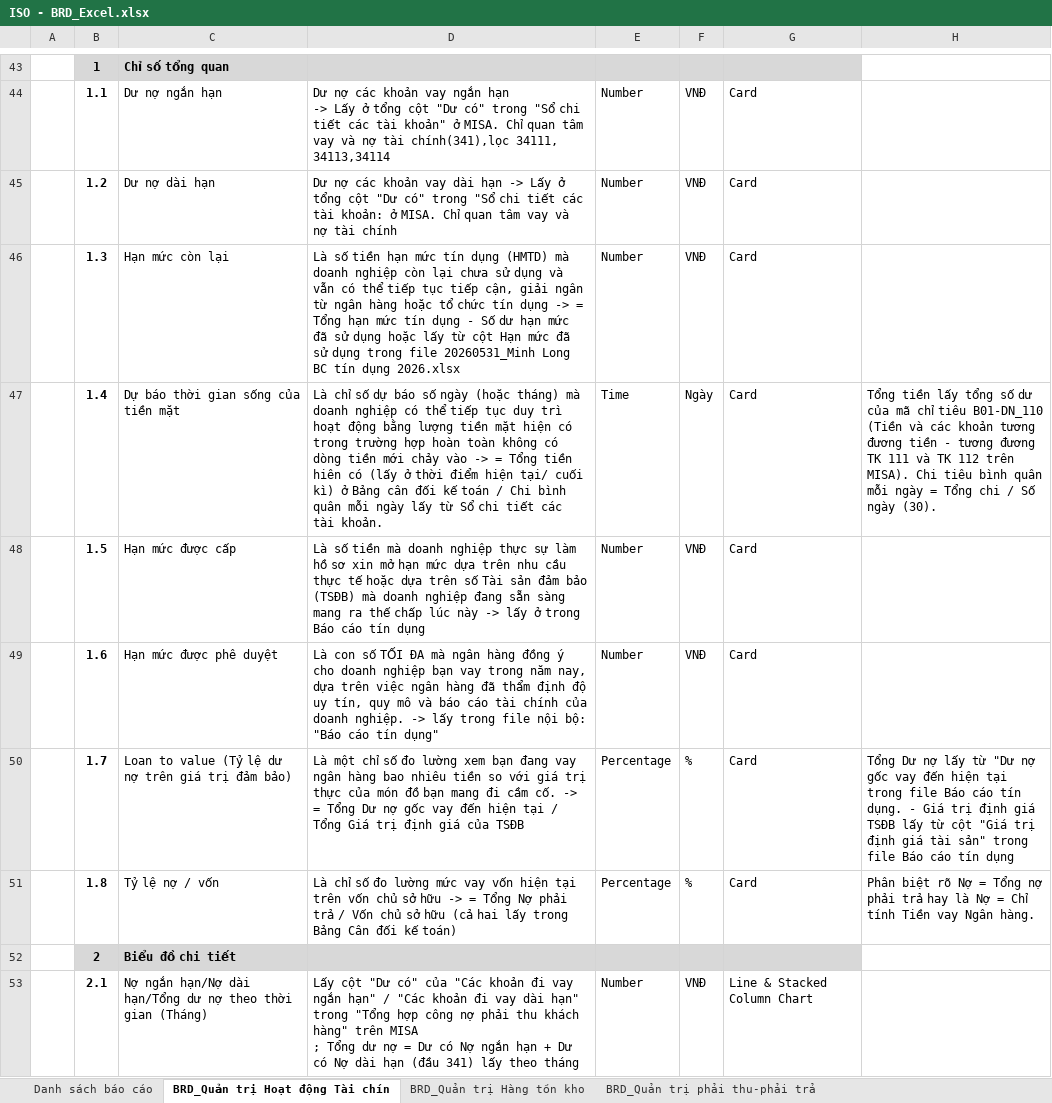
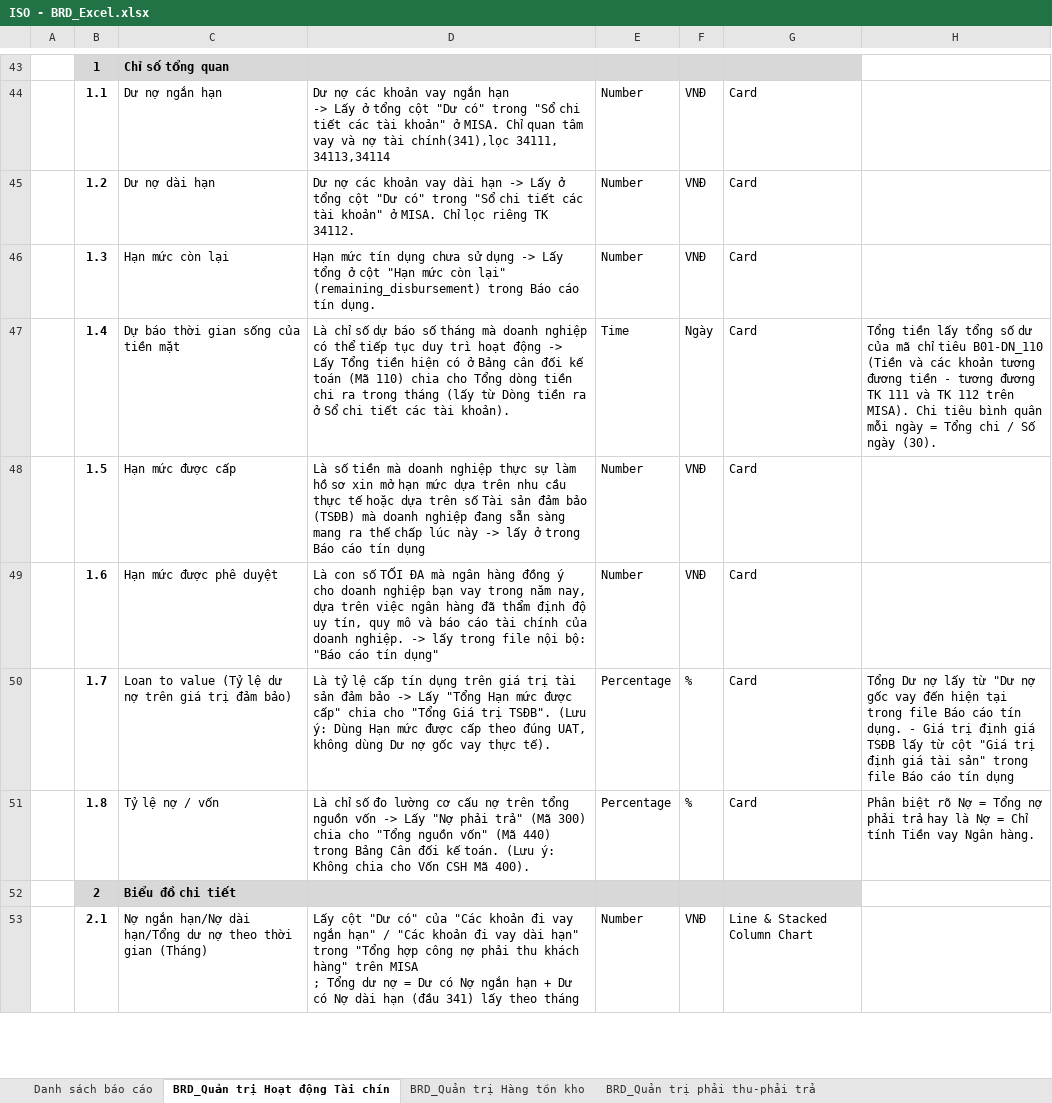
Before and after one commit to huudang-de/GML, an Excel workbook: 2. Tài liệu phân tích và thiết kế/02. BRD & Template/ISO - BRD_Excel.xlsx, sheet BRD_Quản trị Hoạt động Tài chín, drawn as a sheet; only a part is shown, gaps mark what is left out; values as stored, in another font and other column widths than the file's, no borders; the diff names each change by its address in the sheet, - before the commit and + after, or states it on an @@ line.

```diff
--- a/2. Tài liệu phân tích và thiết kế/02. BRD & Template/ISO - BRD_Excel.xlsx (sheet BRD_Quản trị Hoạt động Tài chín)
+++ b/2. Tài liệu phân tích và thiết kế/02. BRD & Template/ISO - BRD_Excel.xlsx (sheet BRD_Quản trị Hoạt động Tài chín)
-D45: …các tài khoản: ở MISA. Chỉ quan tâm vay và nợ tài chính
+D45: …các tài khoản" ở MISA. Chỉ lọc riêng TK 34112.
-D46: Là số tiền hạn mức tín dụng (HMTD) mà doanh nghiệp còn lại chưa sử dụng và vẫn có thể tiếp tục tiếp cận, giải ngân từ ngân hàng hoặc tổ chức tín dụng -> = Tổng hạn mức tín dụng - Số dư hạn mức đã sử dụng hoặc lấy từ cột Hạn mức đã sử dụng trong file 20260531_Minh Long BC tín dụng 2026.xlsx
+D46: Hạn mức tín dụng chưa sử dụng -> Lấy tổng ở cột "Hạn mức còn lại" (remaining_disbursement) trong Báo cáo tín dụng.
-D47: …báo số ngày (hoặc tháng) mà doanh nghiệp có thể tiếp tục duy trì hoạt động bằng lượng tiền mặt hiện có trong trường hợp hoàn toàn không có dòng tiền mới chảy vào -> = Tổng tiền hiên có (lấy ở thời điểm hiện tại/ cuối kì) ở Bảng cân đối kế toán / Chi bình quân mỗi ngày lấy từ Sổ chi tiết các tài khoản.
+D47: …báo số tháng mà doanh nghiệp có thể tiếp tục duy trì hoạt động -> Lấy Tổng tiền hiện có ở Bảng cân đối kế toán (Mã 110) chia cho Tổng dòng tiền chi ra trong tháng (lấy từ Dòng tiền ra ở Sổ chi tiết các tài khoản).
-D50: Là một chỉ số đo lường xem bạn đang vay ngân hàng bao nhiêu tiền so với giá trị thực của món đồ bạn mang đi cầm cố. -> = Tổng Dư nợ gốc vay đến hiện tại / Tổng Giá trị định giá của TSĐB
+D50: Là tỷ lệ cấp tín dụng trên giá trị tài sản đảm bảo -> Lấy "Tổng Hạn mức được cấp" chia cho "Tổng Giá trị TSĐB". (Lưu ý: Dùng Hạn mức được cấp theo đúng UAT, không dùng Dư nợ gốc vay thực tế).
-D51: …đo lường mức vay vốn hiện tại trên vốn chủ sở hữu -> = Tổng Nợ phải trả / Vốn chủ sở hữu (cả hai lấy trong Bảng Cân đối kế toán)
+D51: …đo lường cơ cấu nợ trên tổng nguồn vốn -> Lấy "Nợ phải trả" (Mã 300) chia cho "Tổng nguồn vốn" (Mã 440) trong Bảng Cân đối kế toán. (Lưu ý: Không chia cho Vốn CSH Mã 400).
```
Also changed, not shown: sheet BRD_Quản trị dòng tiền, sheet BRD_Quản trị tiền gửi & Thanh k, sheet BRD_Quản trị phải thu-phải trả, sheet BRD_Quản trị Hàng tồn kho, 2. Tài liệu phân tích và thiết kế/02. BRD & Template/ISO - BRD_20260806.xlsx, 7 other files.
